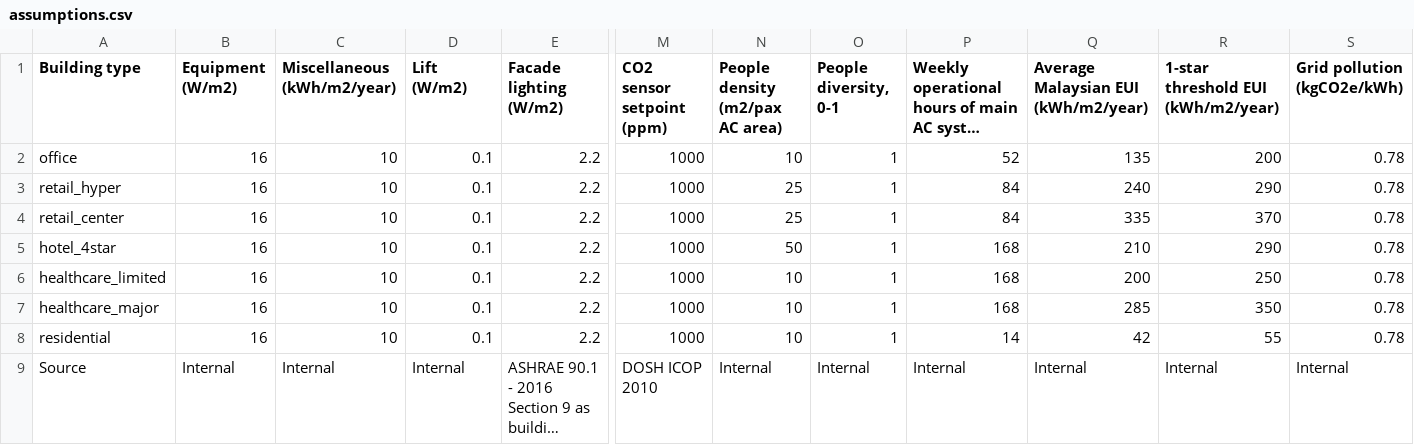
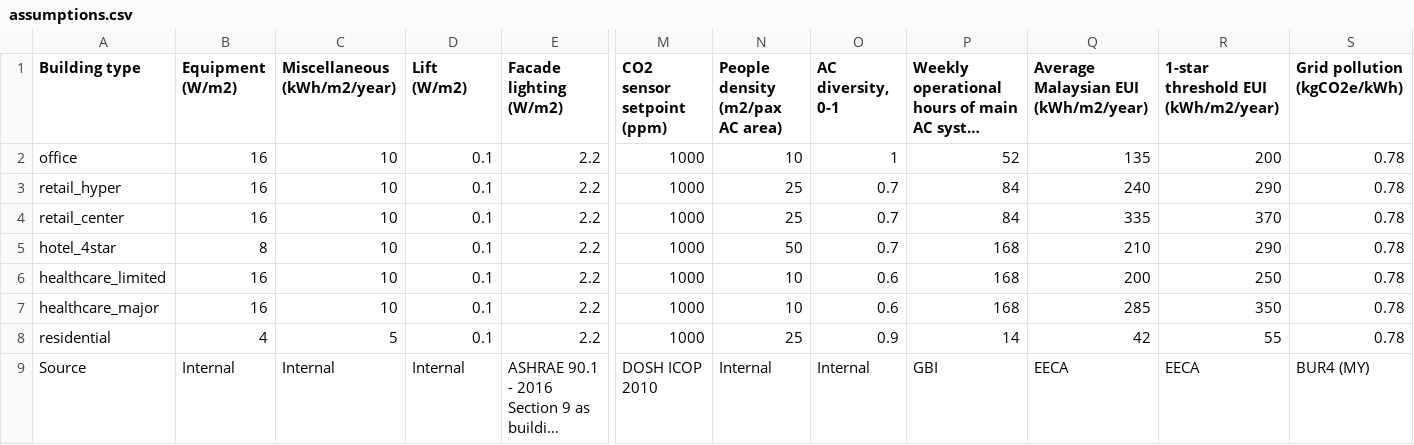
Before and after one commit to SimonMLaporte/CloudEnergyCalculator, a CSV file: resource/assumptions.csv, drawn as a sheet; only a part is shown, gaps mark what is left out; long unchanged cells end in …; the diff names each change by its address in the sheet, - before the commit and + after, or states it on an @@ line.

```diff
--- a/resource/assumptions.csv
+++ b/resource/assumptions.csv
-O1: People diversity, 0-1
+O1: AC diversity, 0-1
-O3:O5 (AC diversity, 0-1): 1
+O3:O5 (AC diversity, 0-1): 0.7
-B5 (Equipment (W/m2)): 16
+B5 (Equipment (W/m2)): 8
-O6:O7 (AC diversity, 0-1): 1
+O6:O7 (AC diversity, 0-1): 0.6
-B8 (Equipment (W/m2)): 16
+B8 (Equipment (W/m2)): 4
-C8 (Miscellaneous (kWh/m2/year)): 10
+C8 (Miscellaneous (kWh/m2/year)): 5
-N8 (People density (m2/pax AC area)): 10
+N8 (People density (m2/pax AC area)): 25
-O8 (AC diversity, 0-1): 1
+O8 (AC diversity, 0-1): 0.9
-P9: Internal
+P9: GBI
-Q9: Internal
+Q9: EECA
-R9: Internal
+R9: EECA
-S9 (Grid pollution (kgCO2e/kWh)): Internal
+S9 (Grid pollution (kgCO2e/kWh)): BUR4 (MY)
```
Also changed, not shown: resource/embodied_assumptions.csv, 4 other files.
